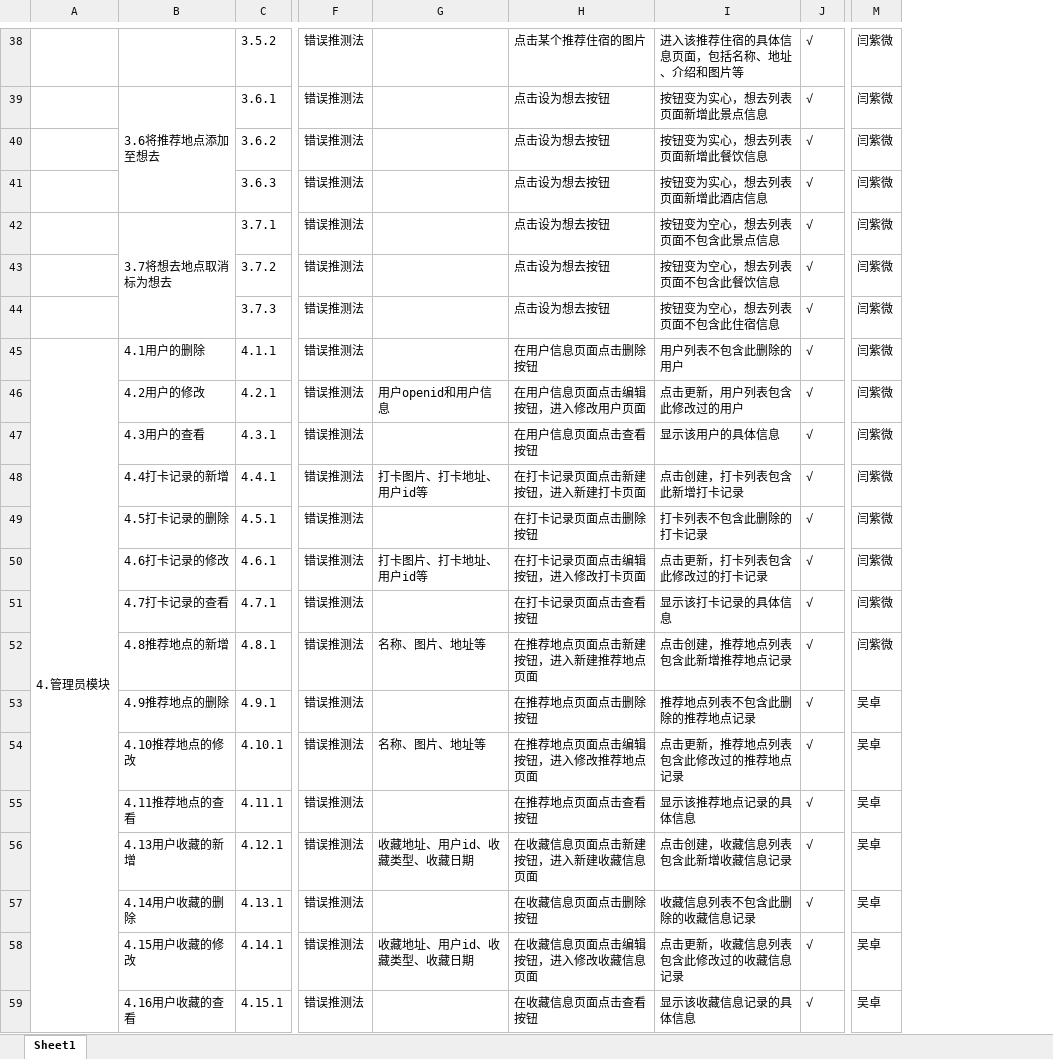
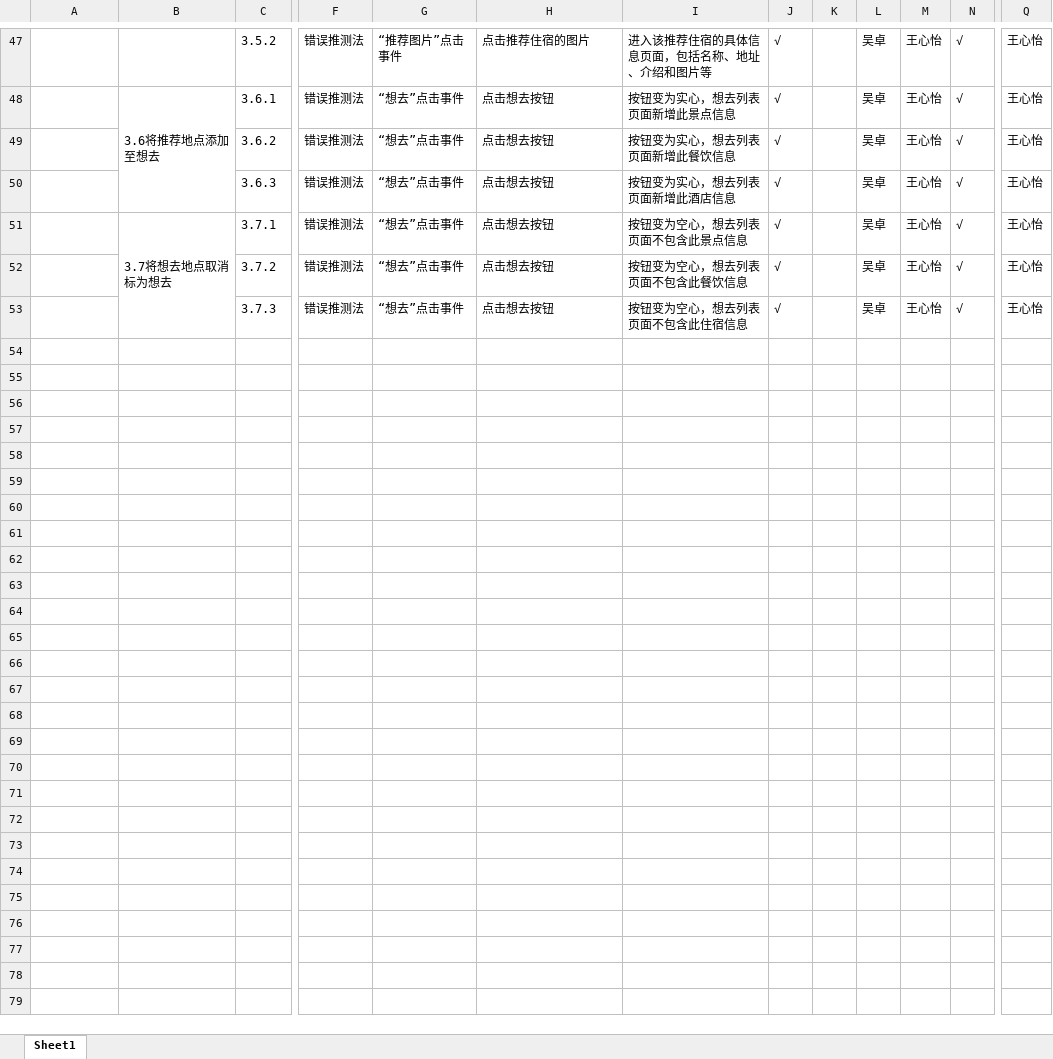
Before and after one commit to SE2020-G7/footprint, an Excel workbook: 开发文档/实现/黑盒测试用例.xlsx, sheet Sheet1, drawn as a sheet; only a part is shown, gaps mark what is left out; values as stored, in another font and other column widths than the file's, no cell formats; removed rows and columns are numbered as before the commit, all else as after; rows hold the shown columns only; the diff covers the shown part only; the diff names each change by its address in the sheet, - before the commit and + after, or states it on an @@ line.

```diff
--- a/开发文档/实现/黑盒测试用例.xlsx (sheet Sheet1)
+++ b/开发文档/实现/黑盒测试用例.xlsx (sheet Sheet1)
-column G, empty
+column G, rows 47-53: “推荐图片”点击事件 | “想去”点击事件 | “想去”点击事件 | “想去”点击事件 | “想去”点击事件 | “想去”点击事件 | “想去”点击事件
+column J, rows 47-53: all √
+column K, empty
+column L, rows 47-53: all 吴卓
+column M, rows 47-53: all 王心怡
-H47: 点击某个推荐住宿的图片
+H47: 点击推荐住宿的图片
-Q47:Q53: 闫紫微
+Q47:Q53: 王心怡
-H48:H53: 点击设为想去按钮
+H48:H53: 点击想去按钮
-row 45: 4.管理员模块 | 4.1用户的删除 | 4.1.1 | 错误推测法 |  | 在用户信息页面点击删除按钮 | 用户列表不包含此删除的用户 | √ | 闫紫微
-row 46:  | 4.2用户的修改 | 4.2.1 | 错误推测法 | 用户openid和用户信息 | 在用户信息页面点击编辑按钮，进入修改用户页面 | 点击更新，用户列表包含此修改过的用户 | √ | 闫紫微
-row 47:  | 4.3用户的查看 | 4.3.1 | 错误推测法 |  | 在用户信息页面点击查看按钮 | 显示该用户的具体信息 | √ | 闫紫微
-row 48:  | 4.4打卡记录的新增 | 4.4.1 | 错误推测法 | 打卡图片、打卡地址、用户id等 | 在打卡记录页面点击新建按钮，进入新建打卡页面 | 点击创建，打卡列表包含此新增打卡记录 | √ | 闫紫微
-row 49:  | 4.5打卡记录的删除 | 4.5.1 | 错误推测法 |  | 在打卡记录页面点击删除按钮 | 打卡列表不包含此删除的打卡记录 | √ | 闫紫微
-row 50:  | 4.6打卡记录的修改 | 4.6.1 | 错误推测法 | 打卡图片、打卡地址、用户id等 | 在打卡记录页面点击编辑按钮，进入修改打卡页面 | 点击更新，打卡列表包含此修改过的打卡记录 | √ | 闫紫微
-row 51:  | 4.7打卡记录的查看 | 4.7.1 | 错误推测法 |  | 在打卡记录页面点击查看按钮 | 显示该打卡记录的具体信息 | √ | 闫紫微
-row 52:  | 4.8推荐地点的新增 | 4.8.1 | 错误推测法 | 名称、图片、地址等 | 在推荐地点页面点击新建按钮，进入新建推荐地点页面 | 点击创建，推荐地点列表包含此新增推荐地点记录 | √ | 闫紫微
-row 53:  | 4.9推荐地点的删除 | 4.9.1 | 错误推测法 |  | 在推荐地点页面点击删除按钮 | 推荐地点列表不包含此删除的推荐地点记录 | √ | 吴卓
-row 54:  | 4.10推荐地点的修改 | 4.10.1 | 错误推测法 | 名称、图片、地址等 | 在推荐地点页面点击编辑按钮，进入修改推荐地点页面 | 点击更新，推荐地点列表包含此修改过的推荐地点记录 | √ | 吴卓
-row 55:  | 4.11推荐地点的查看 | 4.11.1 | 错误推测法 |  | 在推荐地点页面点击查看按钮 | 显示该推荐地点记录的具体信息 | √ | 吴卓
-row 56:  | 4.13用户收藏的新增 | 4.12.1 | 错误推测法 | 收藏地址、用户id、收藏类型、收藏日期 | 在收藏信息页面点击新建按钮，进入新建收藏信息页面 | 点击创建，收藏信息列表包含此新增收藏信息记录 | √ | 吴卓
-row 57:  | 4.14用户收藏的删除 | 4.13.1 | 错误推测法 |  | 在收藏信息页面点击删除按钮 | 收藏信息列表不包含此删除的收藏信息记录 | √ | 吴卓
-row 58:  | 4.15用户收藏的修改 | 4.14.1 | 错误推测法 | 收藏地址、用户id、收藏类型、收藏日期 | 在收藏信息页面点击编辑按钮，进入修改收藏信息页面 | 点击更新，收藏信息列表包含此修改过的收藏信息记录 | √ | 吴卓
-row 59:  | 4.16用户收藏的查看 | 4.15.1 | 错误推测法 |  | 在收藏信息页面点击查看按钮 | 显示该收藏信息记录的具体信息 | √ | 吴卓
```
Also changed, not shown: 10 added rows, 1 removed row, 78 edited cells and merged cells elsewhere in this sheet, cell formats.
